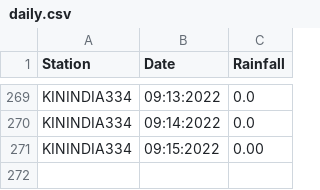
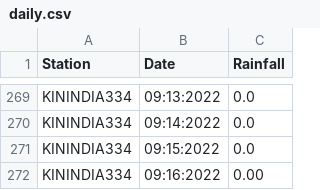
Before and after one commit to egawthrop/wx-scraper, a CSV file: daily.csv, drawn as a sheet; only a part is shown, gaps mark what is left out.

```diff
--- a/daily.csv
+++ b/daily.csv
@@ -270,2 +270,3 @@ KININDIA334,09:13:2022,0.0
 KININDIA334,09:14:2022,0.0
-KININDIA334,09:15:2022,0.00
+KININDIA334,09:15:2022,0.0
+KININDIA334,09:16:2022,0.00
```
